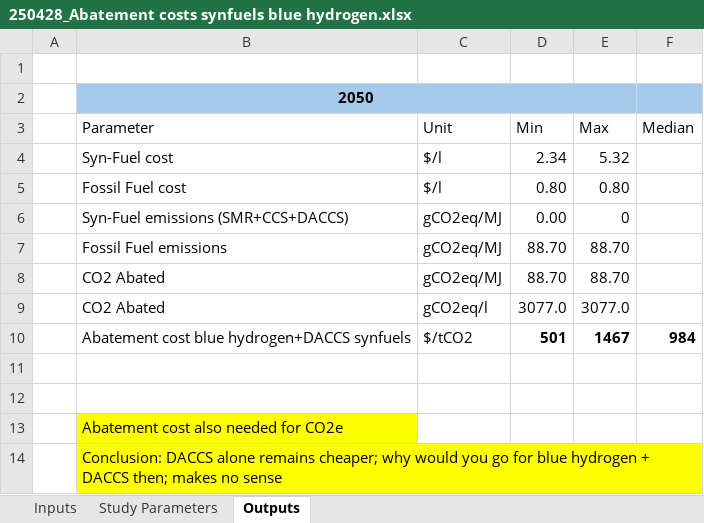
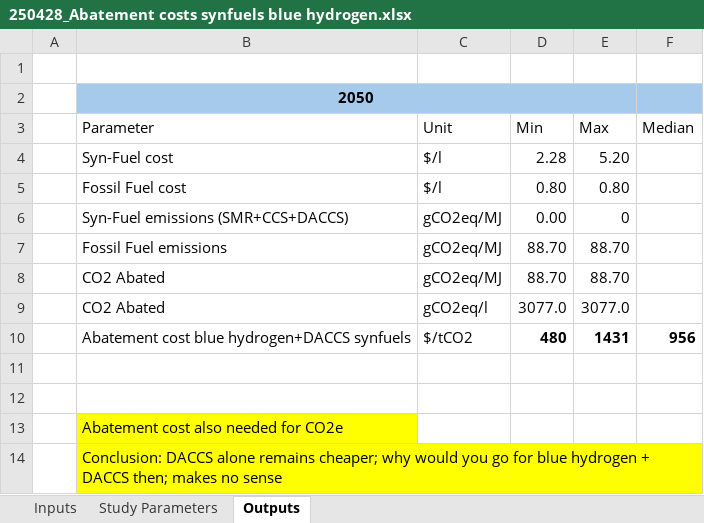
Before and after one commit to kfdsievert/DACCSvDACCU, an Excel workbook: data/250428_Abatement costs synfuels blue hydrogen.xlsx, sheet Outputs, drawn as a sheet; values as stored, in another font and other column widths than the file's, no borders; removed rows and columns are numbered as before the commit, all else as after; the diff names each change by its address in the sheet, - before the commit and + after, or states it on an @@ line.

Commit message:
changes for blue hydrogen based synfuels
Updated blue hydrogen based abatement cost

```diff
--- a/data/250428_Abatement costs synfuels blue hydrogen.xlsx (sheet Outputs)
+++ b/data/250428_Abatement costs synfuels blue hydrogen.xlsx (sheet Outputs)
-D4 (Min): 2.34
+D4 (Min): 2.28
-E4 (Max): 5.32
+E4 (Max): 5.20
-row 10:  | Abatement cost blue hydrogen+DACCS synfuels | $/tCO2 | 501 | 1467 | 984
+row 10:  | Abatement cost blue hydrogen+DACCS synfuels | $/tCO2 | 480 | 1431 | 956
```
Also changed, not shown: sheet Inputs, sheet Study Parameters, outputs/abatement_cost_curve_DACCS.xlsx, outputs/abatement_cost_curve_SAF.xlsx, 1 other file.
